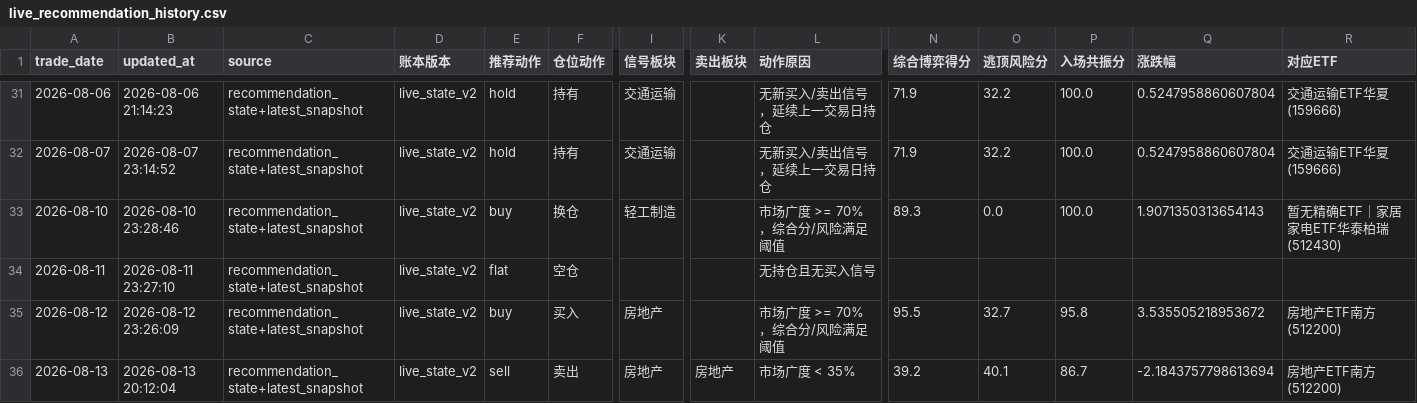
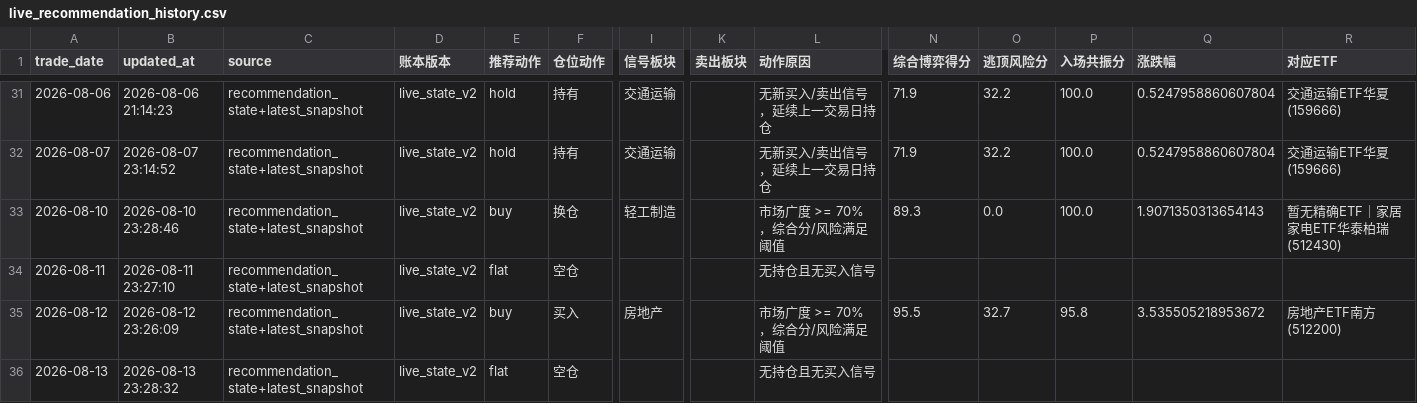
Before and after one commit to AmineSeRaFimmm/a-share-five-layer-pwa, a CSV file: data/live_recommendation_history.csv, drawn as a sheet; only a part is shown, gaps mark what is left out; the diff names each change by its address in the sheet, - before the commit and + after, or states it on an @@ line.

```diff
--- a/data/live_recommendation_history.csv
+++ b/data/live_recommendation_history.csv
-B36 (updated_at): 2026-08-13 20:12:04
+B36 (updated_at): 2026-08-13 23:28:32
-E36 (推荐动作): sell
+E36 (推荐动作): flat
-F36 (仓位动作): 卖出
+F36 (仓位动作): 空仓
-I36 (信号板块): 房地产
+I36 (信号板块): (empty)
-K36 (卖出板块): 房地产
+K36 (卖出板块): (empty)
-L36 (动作原因): 市场广度 < 35%
+L36 (动作原因): 无持仓且无买入信号
-N36 (综合博弈得分): 39.2
+N36 (综合博弈得分): (empty)
-O36 (逃顶风险分): 40.1
+O36 (逃顶风险分): (empty)
-P36 (入场共振分): 86.7
+P36 (入场共振分): (empty)
-Q36 (涨跌幅): -2.1843757798613694
+Q36 (涨跌幅): (empty)
-R36 (对应ETF): 房地产ETF南方(512200)
+R36 (对应ETF): (empty)
```
Also changed, not shown: 8 other files.
